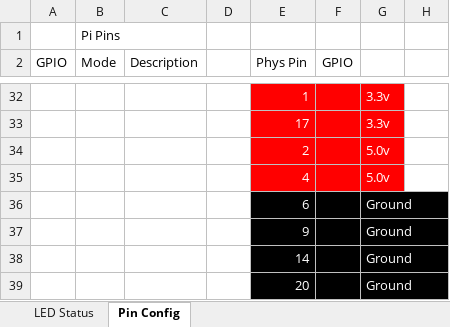
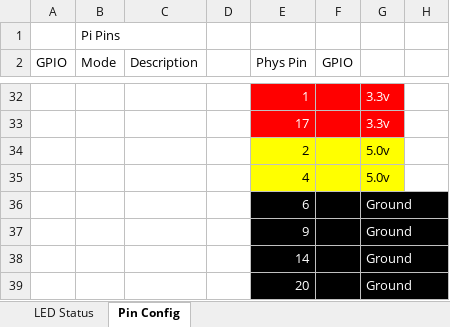
Before and after one commit to cverburgh/PythonScale, an Excel workbook: PythonScale/DocsANdNotes/Data Flow and LEDs.xlsx, sheet Pin Config, drawn as a sheet; only a part is shown, gaps mark what is left out; values as stored, in another font and other column widths than the file's, no borders; the diff names each change by its address in the sheet, - before the commit and + after, or states it on an @@ line.

Commit message:
Add physical pins to table

```diff
--- a/PythonScale/DocsANdNotes/Data Flow and LEDs.xlsx (sheet Pin Config)
+++ b/PythonScale/DocsANdNotes/Data Flow and LEDs.xlsx (sheet Pin Config)
-E34:G35 fill: #FF0000
+E34:G35 fill: #FFFF00
-E34:E35 text colour: #FFFFFF
+E34:E35 text colour: black
-G34:G35 text colour: #FFFFFF
+G34:G35 text colour: black
```
